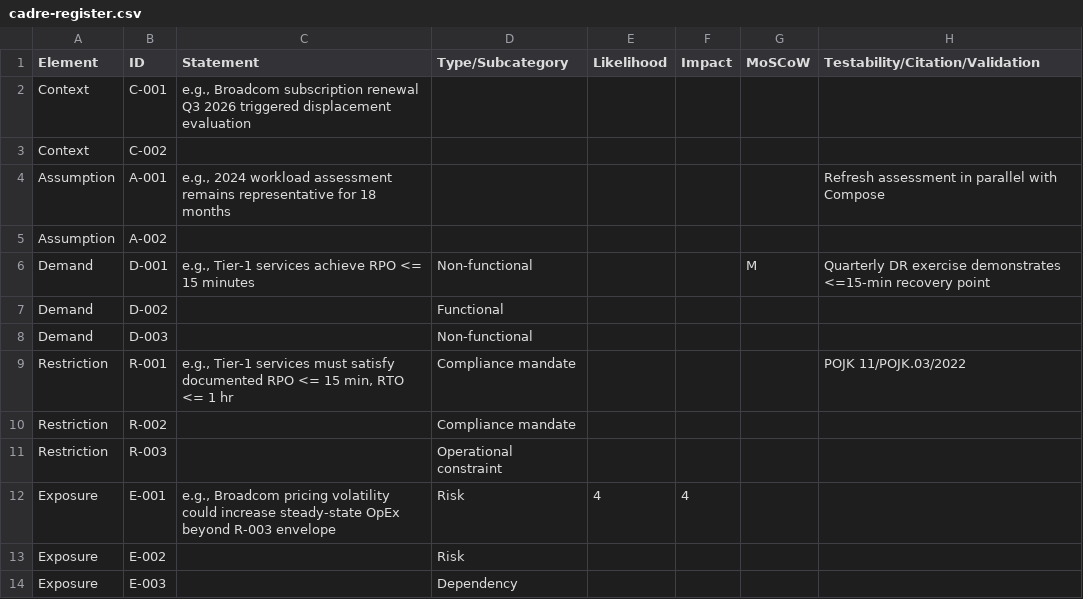
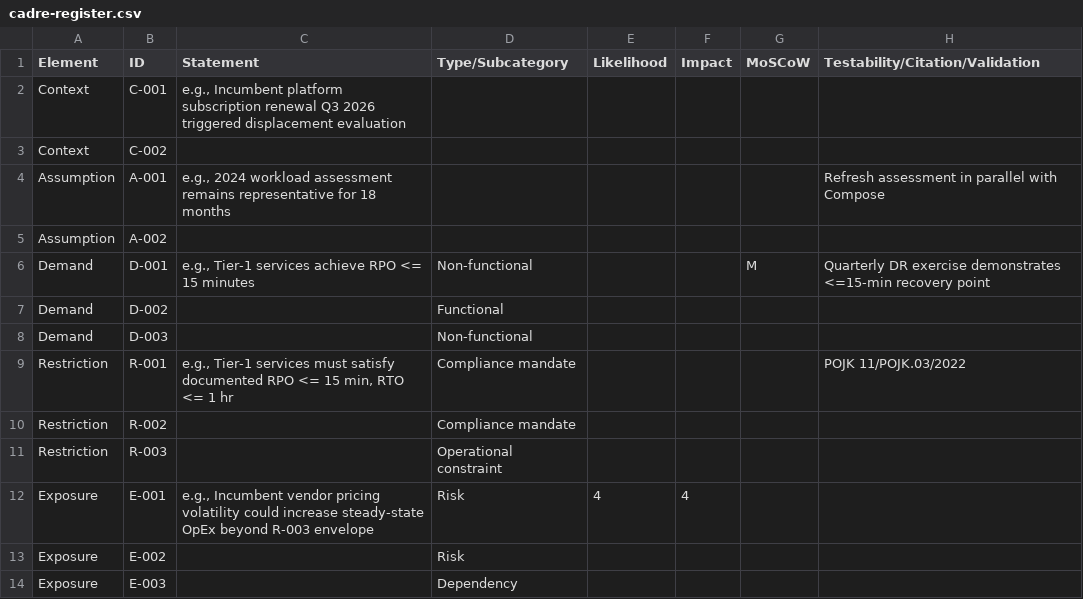
Before and after one commit to mahfudazhary/mosaic, a CSV file: templates/cadre-register/cadre-register.csv, drawn as a sheet; only a part is shown; the diff names each change by its address in the sheet, - before the commit and + after, or states it on an @@ line.

```diff
--- a/templates/cadre-register/cadre-register.csv
+++ b/templates/cadre-register/cadre-register.csv
-C2 (Statement): e.g., Broadcom subscription renewal…
+C2 (Statement): e.g., Incumbent platform subscription renewal…
-C12 (Statement): e.g., Broadcom pricing volatility…
+C12 (Statement): e.g., Incumbent vendor pricing volatility…
```
Also changed, not shown: 36 other files.
